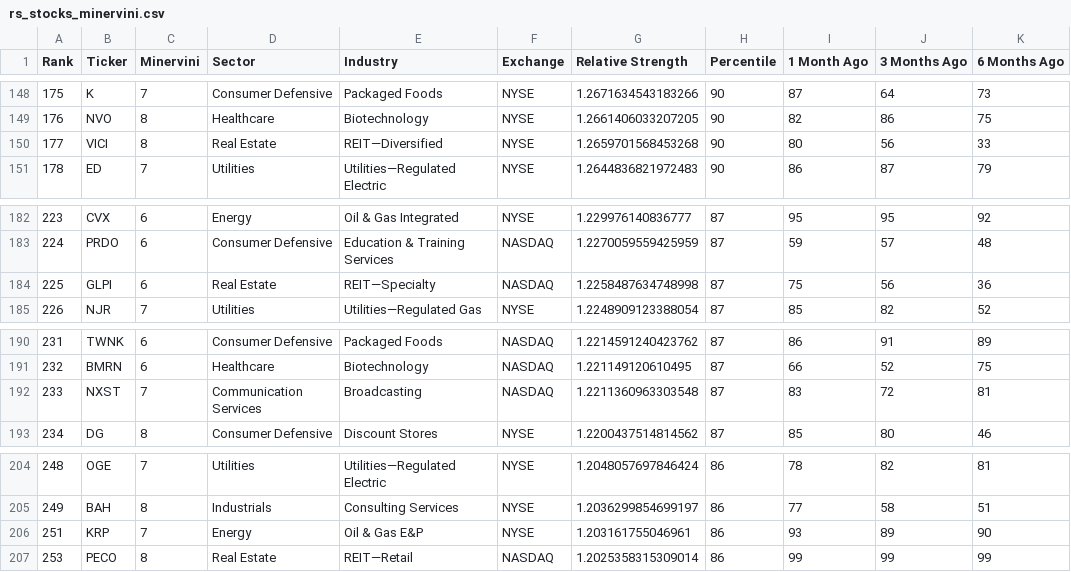
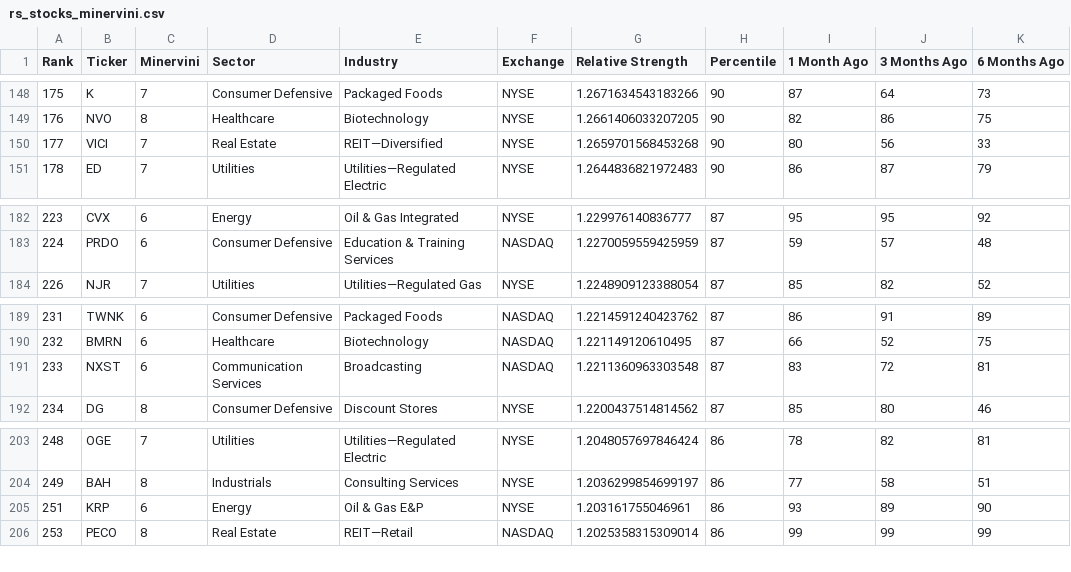
Before and after one commit to krajeshj/RS-python-scripts, a CSV file: RS-Daily-Log/output/rs_stocks_minervini.csv, drawn as a sheet; only a part is shown, gaps mark what is left out.

Commit message:
CI output update

```diff
--- a/RS-Daily-Log/output/rs_stocks_minervini.csv
+++ b/RS-Daily-Log/output/rs_stocks_minervini.csv
@@ -149,3 +149,3 @@ Rank,Ticker,Minervini,Sector,Industry,Exchange,Relative Strength,Percentile,1 Mo
 176,NVO,8,Healthcare,Biotechnology,NYSE,1.2661406033207205,90,82,86,75
-177,VICI,8,Real Estate,REIT—Diversified,NYSE,1.2659701568453268,90,80,56,33
+177,VICI,7,Real Estate,REIT—Diversified,NYSE,1.2659701568453268,90,80,56,33
 178,ED,7,Utilities,Utilities—Regulated Electric,NYSE,1.2644836821972483,90,86,87,79
@@ -183,3 +183,2 @@ Rank,Ticker,Minervini,Sector,Industry,Exchange,Relative Strength,Percentile,1 Mo
 224,PRDO,6,Consumer Defensive,Education & Training Services,NASDAQ,1.2270059559425959,87,59,57,48
-225,GLPI,6,Real Estate,REIT—Specialty,NASDAQ,1.2258487634748998,87,75,56,36
 226,NJR,7,Utilities,Utilities—Regulated Gas,NYSE,1.2248909123388054,87,85,82,52
@@ -191,3 +190,3 @@ Rank,Ticker,Minervini,Sector,Industry,Exchange,Relative Strength,Percentile,1 Mo
 232,BMRN,6,Healthcare,Biotechnology,NASDAQ,1.221149120610495,87,66,52,75
-233,NXST,7,Communication Services,Broadcasting,NASDAQ,1.2211360963303548,87,83,72,81
+233,NXST,6,Communication Services,Broadcasting,NASDAQ,1.2211360963303548,87,83,72,81
 234,DG,8,Consumer Defensive,Discount Stores,NYSE,1.2200437514814562,87,85,80,46
@@ -205,3 +204,3 @@ Rank,Ticker,Minervini,Sector,Industry,Exchange,Relative Strength,Percentile,1 Mo
 249,BAH,8,Industrials,Consulting Services,NYSE,1.2036299854699197,86,77,58,51
-251,KRP,7,Energy,Oil & Gas E&P,NYSE,1.203161755046961,86,93,89,90
+251,KRP,6,Energy,Oil & Gas E&P,NYSE,1.203161755046961,86,93,89,90
 253,PECO,8,Real Estate,REIT—Retail,NASDAQ,1.2025358315309014,86,99,99,99
```
Also changed, not shown: RS-Daily-Log/output/rs_industries.csv, RS-Daily-Log/output/rs_stocks.csv, 4 other files.
